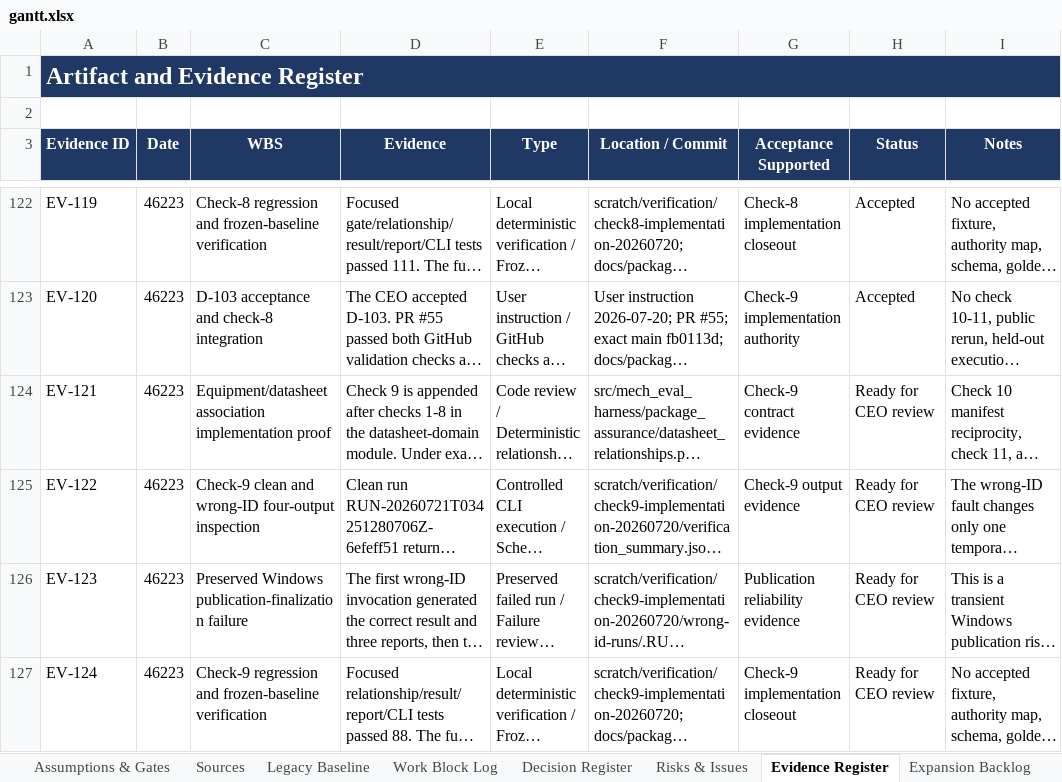
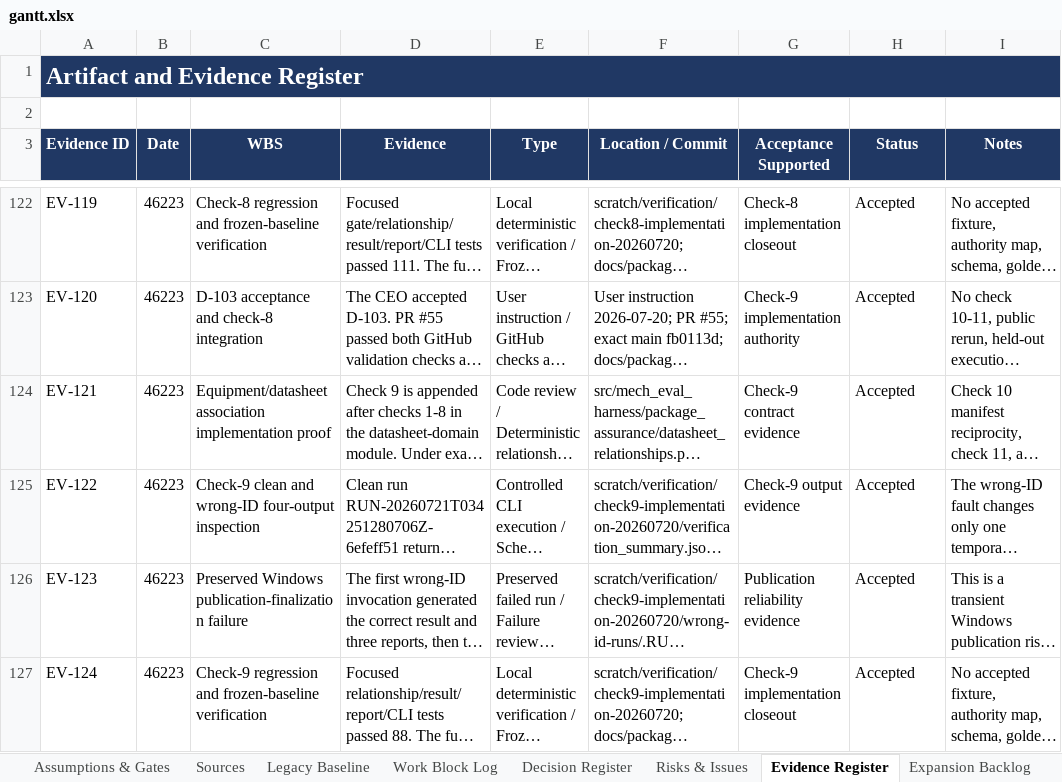
Before and after one commit to Jason-Jensen/mechanical-technical-document-evaluation-harness, an Excel workbook: gantt.xlsx, sheet Evidence Register, drawn as a sheet; only a part is shown, gaps mark what is left out; long unchanged cells end in …; values as stored, in another font and other column widths than the file's, no borders; the diff covers the shown part only; the diff names each change by its address in the sheet, - before the commit and + after, or states it on an @@ line.

```diff
--- a/gantt.xlsx (sheet Evidence Register)
+++ b/gantt.xlsx (sheet Evidence Register)
-H124:H127 (Status): Ready for CEO review
+H124:H127 (Status): Accepted
```
Also changed, not shown: 4 added rows elsewhere in this sheet, sheet Pilot Dashboard, sheet Decision Register, sheet AI Context, sheet Pilot Gantt, sheet Start Here, sheet Risks & Issues, charts or pictures, 8 other files.
